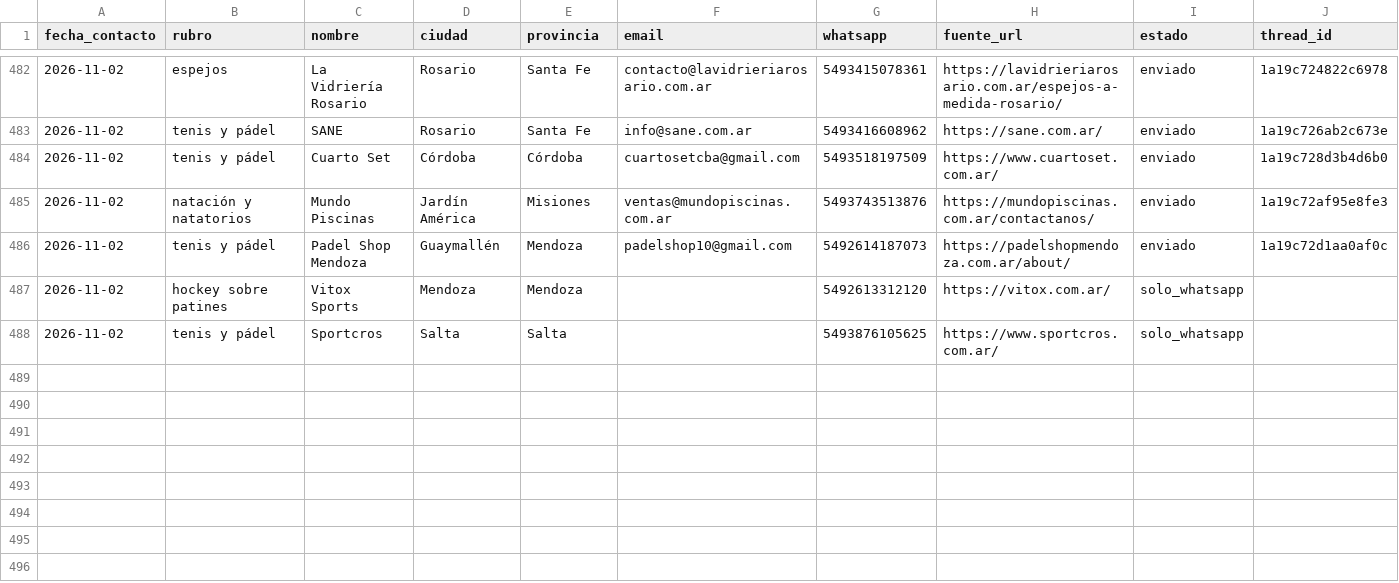
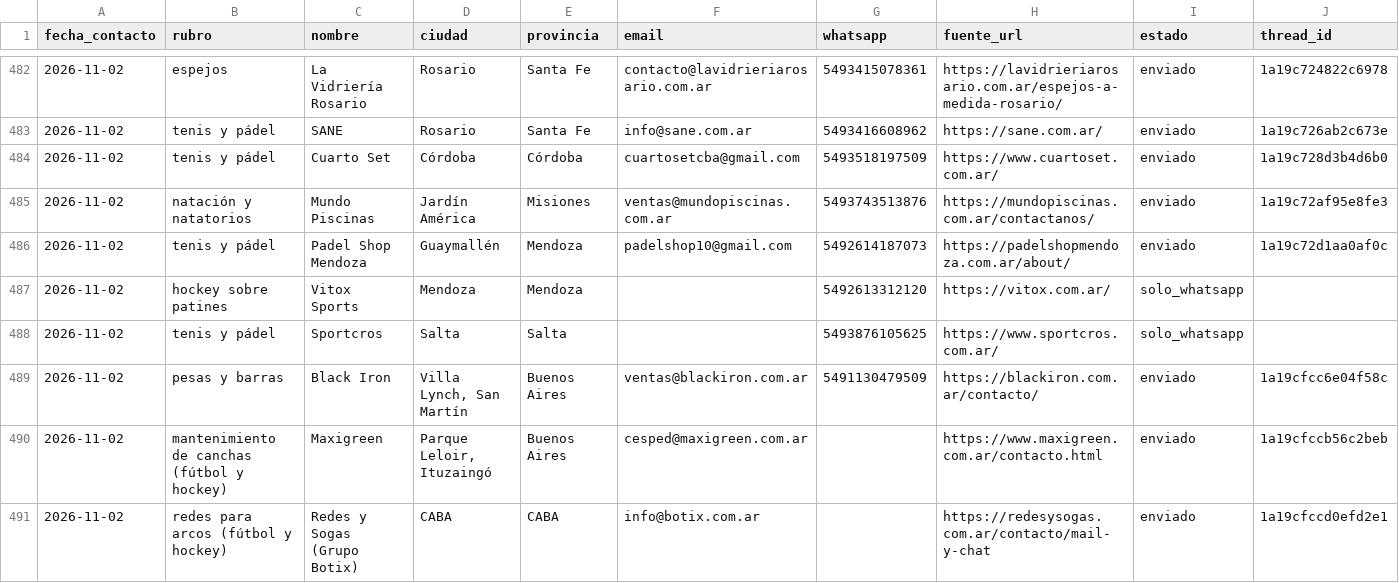
Before and after one commit to lagmannicolas-star/proyecto-fitness, a CSV file: ventas/prospectos-proveedores.csv, drawn as a sheet; only a part is shown, gaps mark what is left out; rows hold the shown columns only; the diff names each change by its address in the sheet, - before the commit and + after, or states it on an @@ line.

```diff
--- a/ventas/prospectos-proveedores.csv
+++ b/ventas/prospectos-proveedores.csv
+row 489: 2026-11-02 | pesas y barras | Black Iron | Villa Lynch, San Martín | Buenos Aires | ventas@blackiron.com.ar | 5491130479509 | https://blackiron.com.ar/contacto/ | enviado | 1a19cfcc6e04f58c
+row 490: 2026-11-02 | mantenimiento de canchas (fútbol y hockey) | Maxigreen | Parque Leloir, Ituzaingó | Buenos Aires | cesped@maxigreen.com.ar |  | https://www.maxigreen.com.ar/contacto.html | enviado | 1a19cfccb56c2beb
+row 491: 2026-11-02 | redes para arcos (fútbol y hockey) | Redes y Sogas (Grupo Botix) | CABA | CABA | info@botix.com.ar |  | https://redesysogas.com.ar/contacto/mail-y-chat | enviado | 1a19cfccd0efd2e1
```
